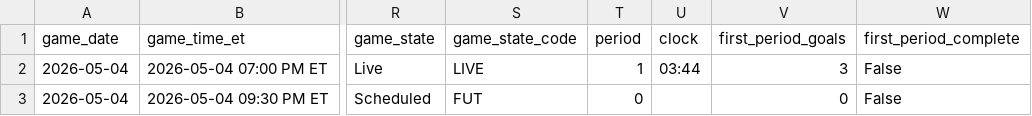
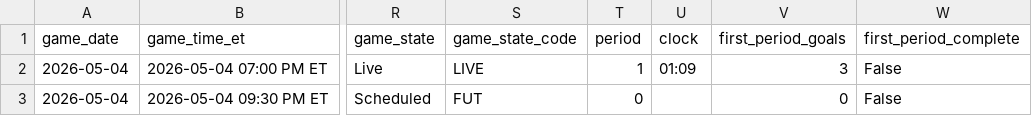
Before and after one commit to gauravgandhi01/first_period_stats, a CSV file: live/daily_slate_latest.csv, drawn as a sheet; only a part is shown, gaps mark what is left out; the diff names each change by its address in the sheet, - before the commit and + after, or states it on an @@ line.

Commit message:
auto: update firstperiodstats outputs for 2026-05-04 (2026-05-04 23:45:02 UTC)

```diff
--- a/live/daily_slate_latest.csv
+++ b/live/daily_slate_latest.csv
-U2 (clock): 03:44
+U2 (clock): 01:09
```
Also changed, not shown: 3 other files.
